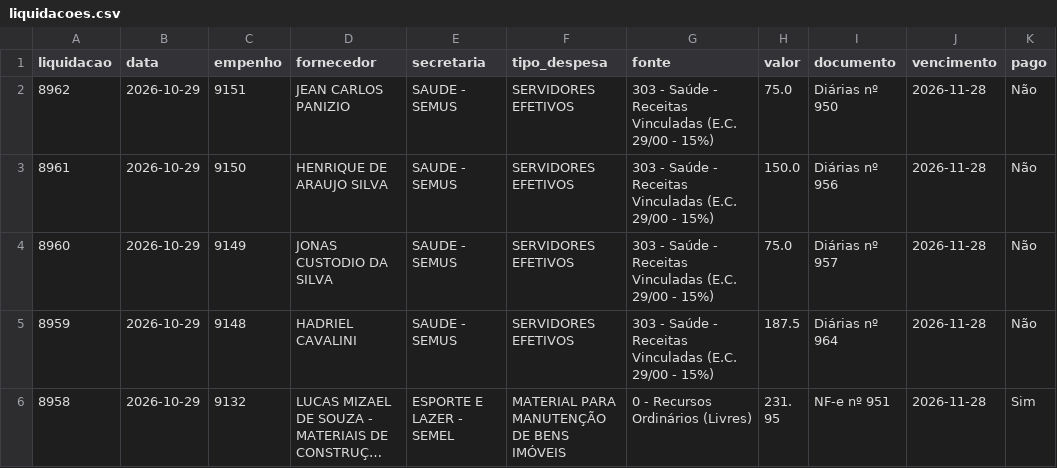
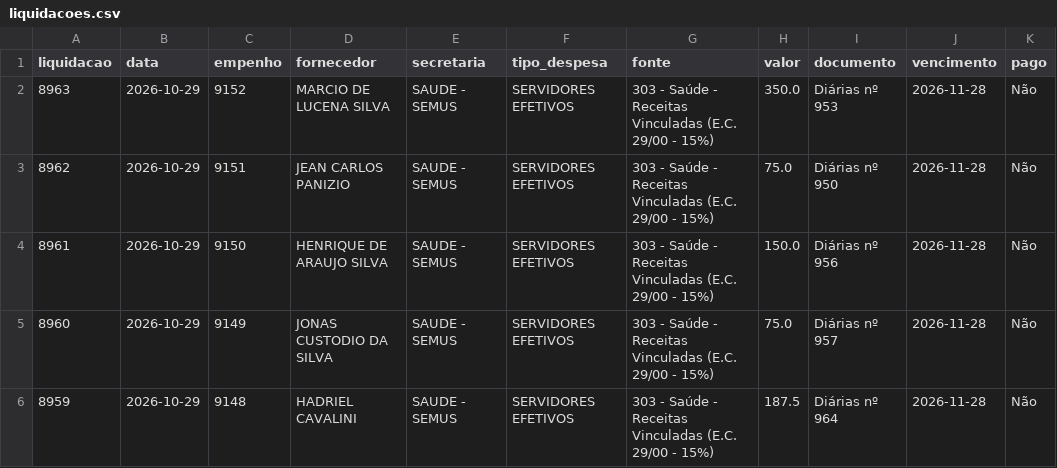
Before and after one commit to vagnerims2/painel-leopolis, a CSV file: data/liquidacoes.csv, drawn as a sheet; only a part is shown; the shorter side is filled out with more unchanged rows; long unchanged cells end in ….

```diff
--- a/data/liquidacoes.csv
+++ b/data/liquidacoes.csv
@@ -1,2 +1,3 @@
 liquidacao,data,empenho,fornecedor,secretaria,tipo_despesa,fonte,valor,documento,vencimento,pago
+8963,2026-10-29,9152,MARCIO DE LUCENA SILVA,SAUDE - SEMUS,SERVIDORES EFETIVOS,303 - Saúde - Receitas Vinculadas (E.C. 29/00 - 15%),350.0,Diárias nº 953,2026-11-28,Não
 8962,2026-10-29,9151,JEAN CARLOS PANIZIO,SAUDE - SEMUS,SERVIDORES EFETIVOS,303 - Saúde - Receitas Vinculadas (E.C. 29/00 - 15%),75.0,Diárias nº 950,2026-11-28,Não
```
Also changed, not shown: data/movimento.csv, 6 other files.
